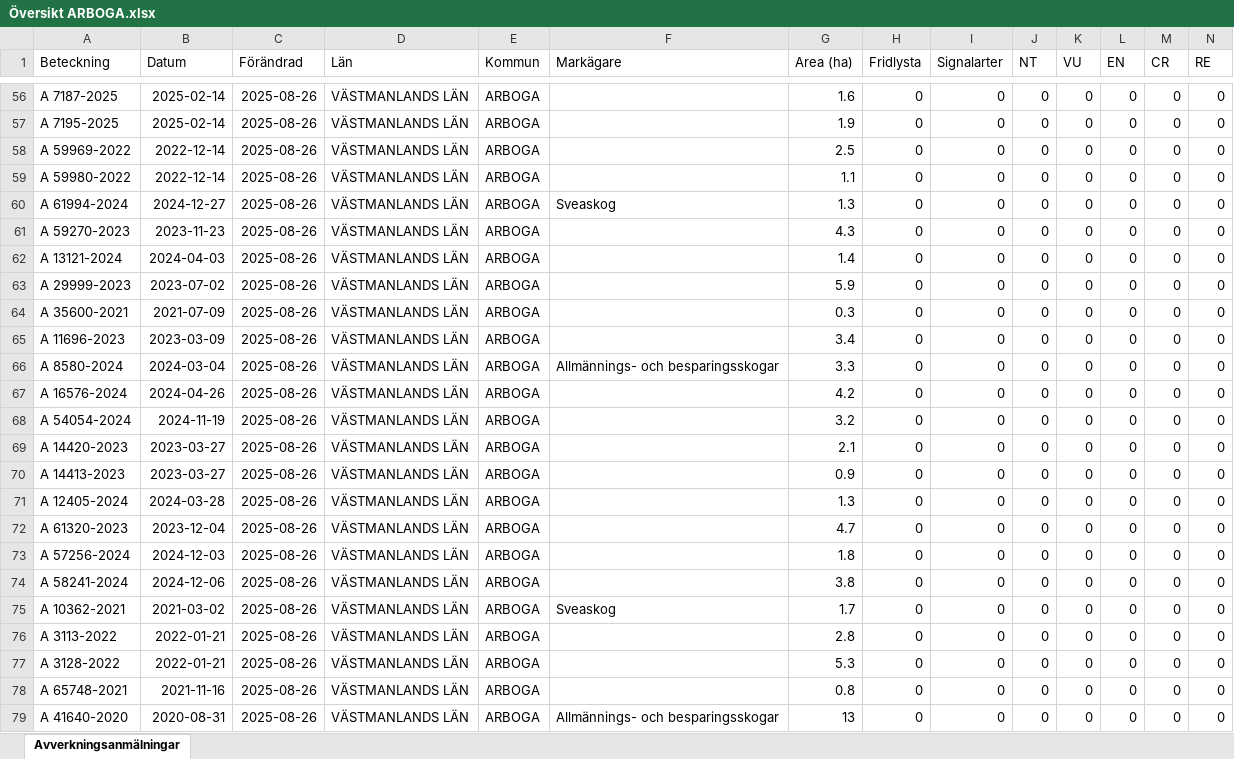
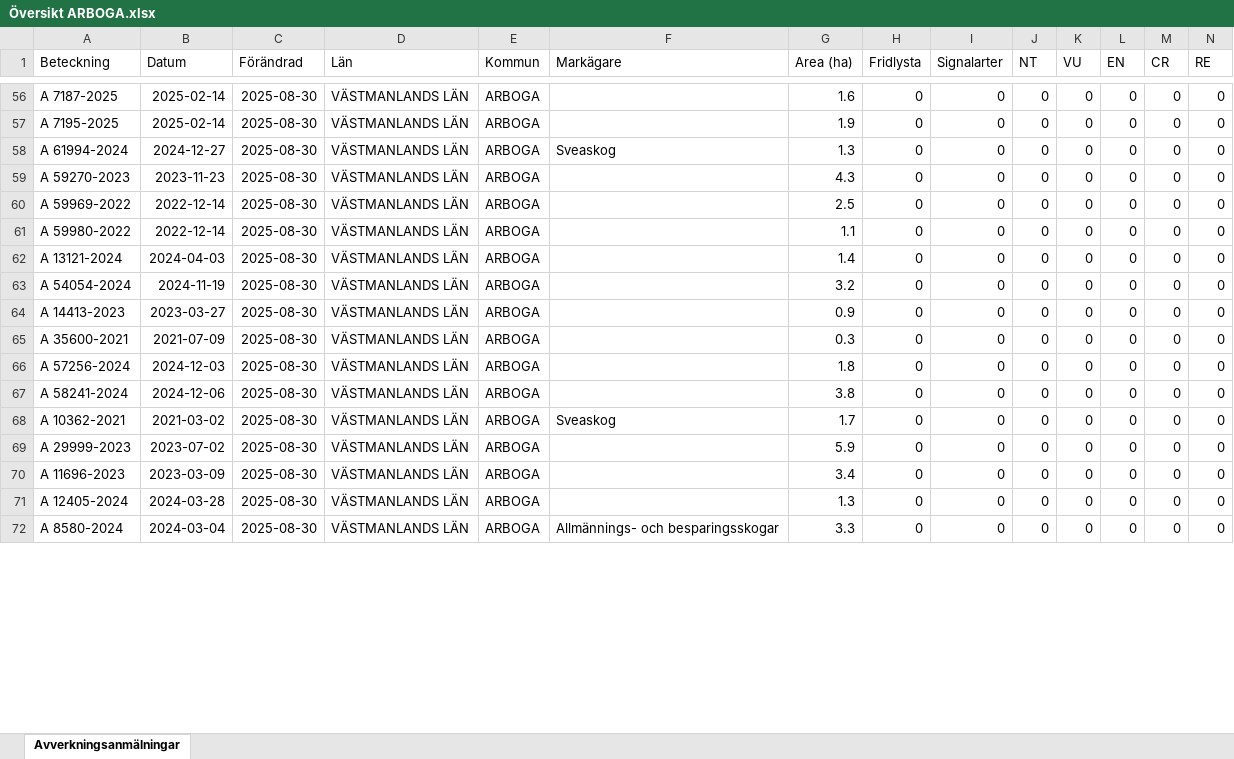
Before and after one commit to klasma/Logging_1984, an Excel workbook: Översikt ARBOGA.xlsx, sheet Avverkningsanmälningar, drawn as a sheet; only a part is shown, gaps mark what is left out; values as stored, in another font and other column widths than the file's, no borders; removed rows and columns are numbered as before the commit, all else as after; rows hold the shown columns only; the diff covers the shown part only; the diff names each change by its address in the sheet, - before the commit and + after, or states it on an @@ line.

```diff
--- a/Översikt ARBOGA.xlsx (sheet Avverkningsanmälningar)
+++ b/Översikt ARBOGA.xlsx (sheet Avverkningsanmälningar)
-C56:C57 (Förändrad): 2025-08-26
+C56:C57 (Förändrad): 2025-08-30
-row 58: A 59969-2022 | 2022-12-14 | 2025-08-26 | VÄSTMANLANDS LÄN | ARBOGA |  | 2.5 | 0 | 0 | 0 | 0 | 0 | 0 | 0
-row 59: A 59980-2022 | 2022-12-14 | 2025-08-26 | VÄSTMANLANDS LÄN | ARBOGA |  | 1.1 | 0 | 0 | 0 | 0 | 0 | 0 | 0
-C58:C59 (Förändrad): 2025-08-26
+C58:C59 (Förändrad): 2025-08-30
+row 60: A 59969-2022 | 2022-12-14 | 2025-08-30 | VÄSTMANLANDS LÄN | ARBOGA |  | 2.5 | 0 | 0 | 0 | 0 | 0 | 0 | 0
+row 61: A 59980-2022 | 2022-12-14 | 2025-08-30 | VÄSTMANLANDS LÄN | ARBOGA |  | 1.1 | 0 | 0 | 0 | 0 | 0 | 0 | 0
-C62 (Förändrad): 2025-08-26
+C62 (Förändrad): 2025-08-30
-row 63: A 29999-2023 | 2023-07-02 | 2025-08-26 | VÄSTMANLANDS LÄN | ARBOGA |  | 5.9 | 0 | 0 | 0 | 0 | 0 | 0 | 0
-row 64: A 35600-2021 | 2021-07-09 | 2025-08-26 | VÄSTMANLANDS LÄN | ARBOGA |  | 0.3 | 0 | 0 | 0 | 0 | 0 | 0 | 0
-row 65: A 11696-2023 | 2023-03-09 | 2025-08-26 | VÄSTMANLANDS LÄN | ARBOGA |  | 3.4 | 0 | 0 | 0 | 0 | 0 | 0 | 0
-row 66: A 8580-2024 | 2024-03-04 | 2025-08-26 | VÄSTMANLANDS LÄN | ARBOGA | Allmännings- och besparingsskogar | 3.3 | 0 | 0 | 0 | 0 | 0 | 0 | 0
-row 67: A 16576-2024 | 2024-04-26 | 2025-08-26 | VÄSTMANLANDS LÄN | ARBOGA |  | 4.2 | 0 | 0 | 0 | 0 | 0 | 0 | 0
-C63 (Förändrad): 2025-08-26
+C63 (Förändrad): 2025-08-30
-row 69: A 14420-2023 | 2023-03-27 | 2025-08-26 | VÄSTMANLANDS LÄN | ARBOGA |  | 2.1 | 0 | 0 | 0 | 0 | 0 | 0 | 0
-C64 (Förändrad): 2025-08-26
+C64 (Förändrad): 2025-08-30
-row 71: A 12405-2024 | 2024-03-28 | 2025-08-26 | VÄSTMANLANDS LÄN | ARBOGA |  | 1.3 | 0 | 0 | 0 | 0 | 0 | 0 | 0
-A65 (Beteckning): A 61320-2023
+A65 (Beteckning): A 35600-2021
-B65 (Datum): 2023-12-04
+B65 (Datum): 2021-07-09
-C65:C72 (Förändrad): 2025-08-26
+C65:C72 (Förändrad): 2025-08-30
-G65 (Area (ha)): 4.7
+G65 (Area (ha)): 0.3
-A69 (Beteckning): A 3113-2022
+A69 (Beteckning): A 29999-2023
-B69 (Datum): 2022-01-21
+B69 (Datum): 2023-07-02
-G69 (Area (ha)): 2.8
+G69 (Area (ha)): 5.9
-A70 (Beteckning): A 3128-2022
+A70 (Beteckning): A 11696-2023
-B70 (Datum): 2022-01-21
+B70 (Datum): 2023-03-09
-G70 (Area (ha)): 5.3
+G70 (Area (ha)): 3.4
-A71 (Beteckning): A 65748-2021
+A71 (Beteckning): A 12405-2024
-B71 (Datum): 2021-11-16
+B71 (Datum): 2024-03-28
-G71 (Area (ha)): 0.8
+G71 (Area (ha)): 1.3
-A72 (Beteckning): A 41640-2020
+A72 (Beteckning): A 8580-2024
-B72 (Datum): 2020-08-31
+B72 (Datum): 2024-03-04
-G72 (Area (ha)): 13
+G72 (Area (ha)): 3.3
```
Also changed, not shown: 41 added rows, 34 removed rows and 200 edited cells elsewhere in this sheet, artfynd/A 10364-2021 artfynd.xlsx, artfynd/A 17706-2025 artfynd.xlsx, 31 other files.
